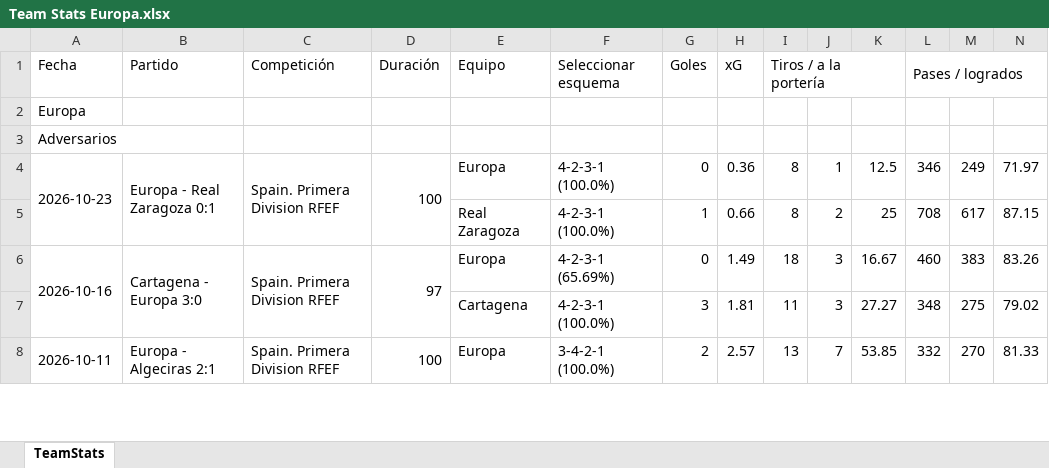
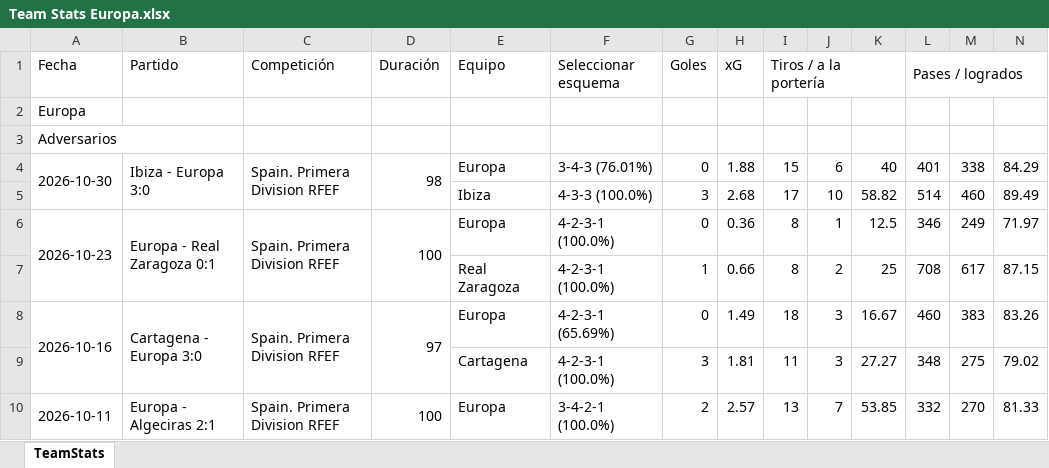
Before and after one commit to vceazurita-ship-it/Real-Madrid-Castilla-26-27, an Excel workbook: public/data/wys/Team Stats Europa.xlsx, sheet TeamStats, drawn as a sheet; only a part is shown; values as stored, in another font and other column widths than the file's, no borders; rows hold the shown columns only; the diff names each change by its address in the sheet, - before the commit and + after, or states it on an @@ line.

```diff
--- a/public/data/wys/Team Stats Europa.xlsx (sheet TeamStats)
+++ b/public/data/wys/Team Stats Europa.xlsx (sheet TeamStats)
+row 4: 2026-10-30 | Ibiza - Europa 3:0 | Spain. Primera Division RFEF | 98 | Europa | 3-4-3 (76.01%) | 0 | 1.88 | 15 | 6 | 40 | 401 | 338 | 84.29
+row 5:  |  |  |  | Ibiza | 4-3-3 (100.0%) | 3 | 2.68 | 17 | 10 | 58.82 | 514 | 460 | 89.49
```
Also changed, not shown: public/data/wys/Player Stats 1.xlsx, public/data/wys/Team Stats Atlético Madrid B.xlsx, 21 other files.
